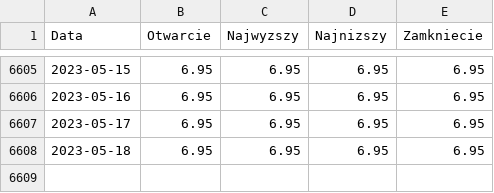
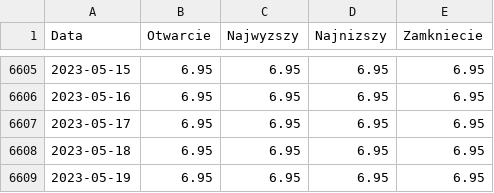
Before and after one commit to szalaj/procenty, a CSV file: services/web/project/static/plopln6m_d.csv, drawn as a sheet; only a part is shown, gaps mark what is left out.

```diff
--- a/services/web/project/static/plopln6m_d.csv
+++ b/services/web/project/static/plopln6m_d.csv
@@ -6608 +6608,2 @@ Data,Otwarcie,Najwyzszy,Najnizszy,Zamkniecie
 2023-05-18,6.95,6.95,6.95,6.95
+2023-05-19,6.95,6.95,6.95,6.95
```
Also changed, not shown: services/web/project/static/plopln3m_d.csv, 3 other files.
